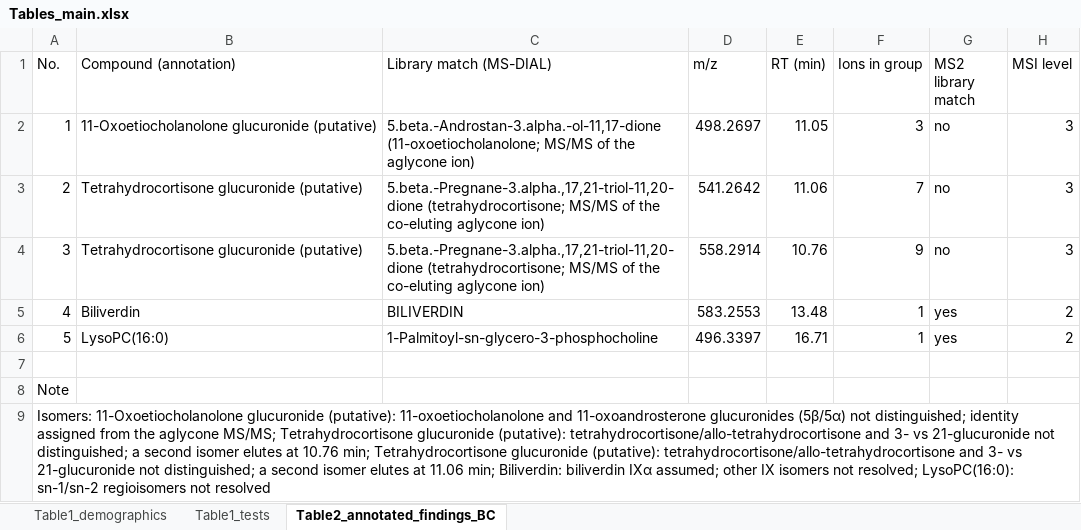
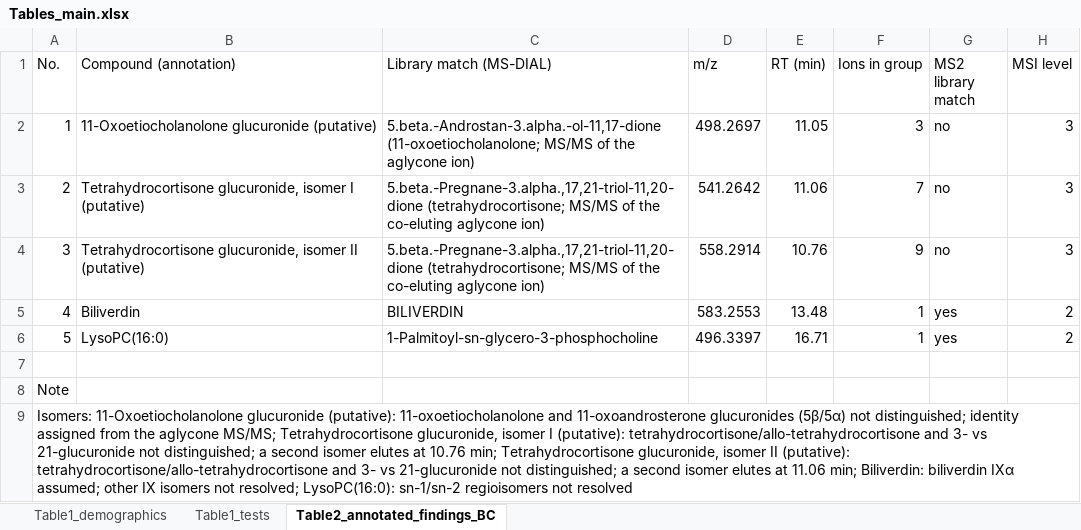
Before and after one commit to avolorf/metab, an Excel workbook: submission_analytica/2_main_tables/Tables_main.xlsx, sheet Table2_annotated_findings_BC, drawn as a sheet; only a part is shown; values as stored, in another font and other column widths than the file's, no borders; the diff names each change by its address in the sheet, - before the commit and + after, or states it on an @@ line.

```diff
--- a/submission_analytica/2_main_tables/Tables_main.xlsx (sheet Table2_annotated_findings_BC)
+++ b/submission_analytica/2_main_tables/Tables_main.xlsx (sheet Table2_annotated_findings_BC)
-B3 (Compound (annotation)): Tetrahydrocortisone glucuronide (putative)
+B3 (Compound (annotation)): Tetrahydrocortisone glucuronide, isomer I (putative)
-B4 (Compound (annotation)): Tetrahydrocortisone glucuronide (putative)
+B4 (Compound (annotation)): Tetrahydrocortisone glucuronide, isomer II (putative)
-A9 (No.): …MS/MS; Tetrahydrocortisone glucuronide (putative): tetrahydrocortisone/allo-tetrahydrocortisone and 3- vs 21-glucuronide not distinguished; a second isomer elutes at 10.76 min; Tetrahydrocortisone glucuronide (putative): tetrahydrocortisone/allo-tetrahydrocortisone…
+A9 (No.): …MS/MS; Tetrahydrocortisone glucuronide, isomer I (putative): tetrahydrocortisone/allo-tetrahydrocortisone and 3- vs 21-glucuronide not distinguished; a second isomer elutes at 10.76 min; Tetrahydrocortisone glucuronide, isomer II (putative): tetrahydrocortisone/allo-tetrahydrocortisone…
```
Also changed, not shown: submission_analytica/2_main_tables/Table2_compact.xlsx, 20 other files.
